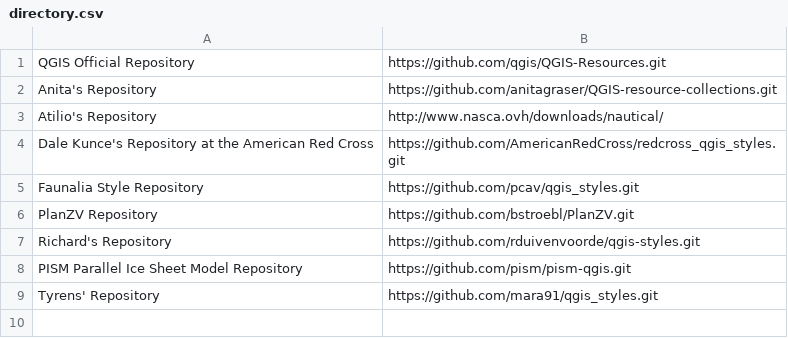
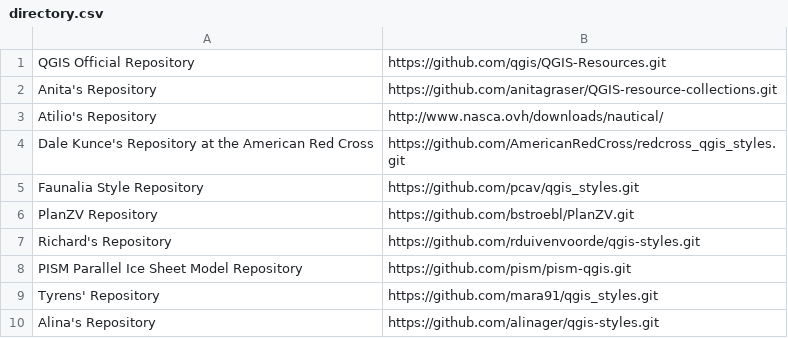
Before and after one commit to qgis/QGIS-Resources, a CSV file: directory.csv, drawn as a sheet; the diff names each change by its address in the sheet, - before the commit and + after, or states it on an @@ line.

Commit message:
Update directory.csv
added Alina's resource repo

```diff
--- a/directory.csv
+++ b/directory.csv
+row 10: Alina's Repository | https://github.com/alinager/qgis-styles.git
```
